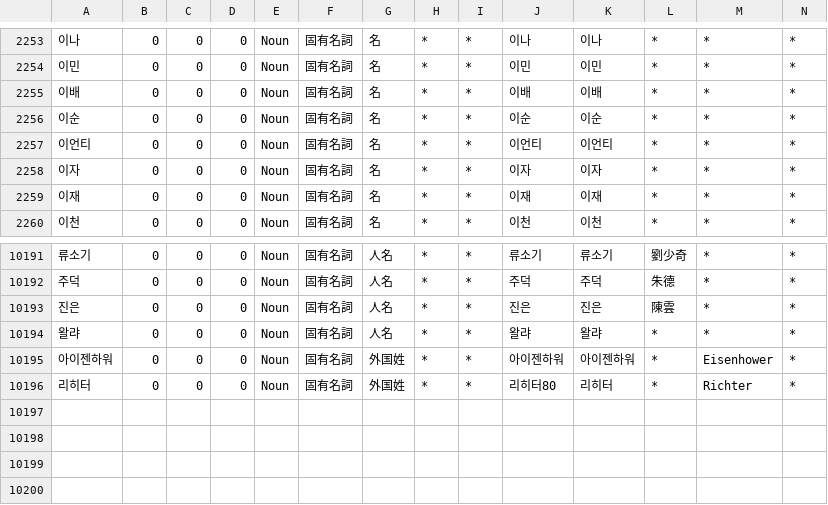
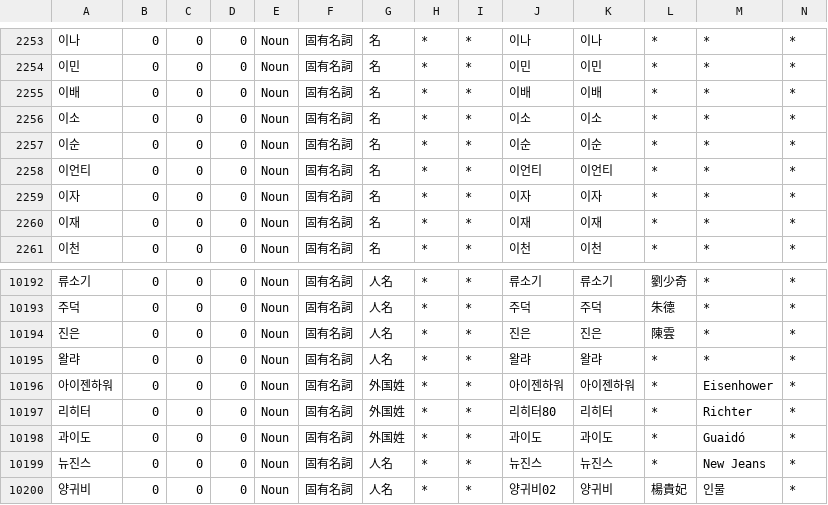
Before and after one commit to okikirmui/nkhandic, a CSV file: seed/Noun.supplement.name.csv, drawn as a sheet; only a part is shown, gaps mark what is left out; rows hold the shown columns only; the diff names each change by its address in the sheet, - before the commit and + after, or states it on an @@ line.

```diff
--- a/seed/Noun.supplement.name.csv
+++ b/seed/Noun.supplement.name.csv
+row 2256: 이소 | 0 | 0 | 0 | Noun | 固有名詞 | 名 | * | * | 이소 | 이소 | * | * | *
+row 10198: 과이도 | 0 | 0 | 0 | Noun | 固有名詞 | 外国姓 | * | * | 과이도 | 과이도 | * | Guaidó | *
+row 10199: 뉴진스 | 0 | 0 | 0 | Noun | 固有名詞 | 人名 | * | * | 뉴진스 | 뉴진스 | * | New Jeans | *
+row 10200: 양귀비 | 0 | 0 | 0 | Noun | 固有名詞 | 人名 | * | * | 양귀비02 | 양귀비 | 楊貴妃 | 인물 | *
```
Also changed, not shown: seed/Noun.supplement.org.csv, 2 other files.
